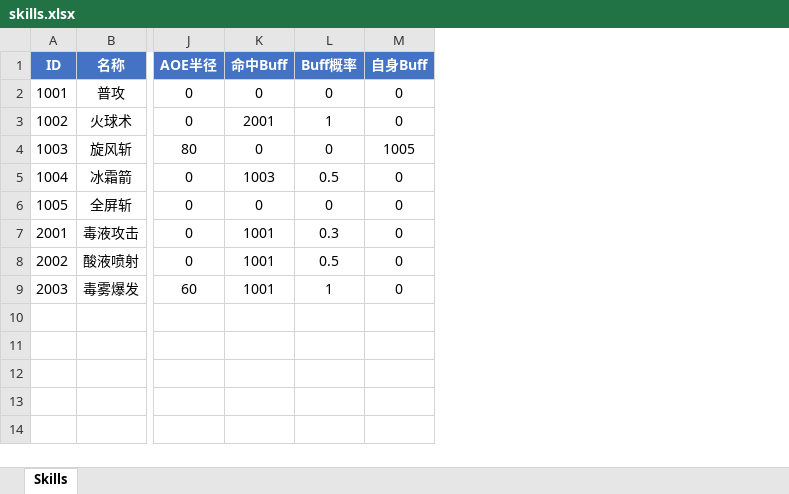
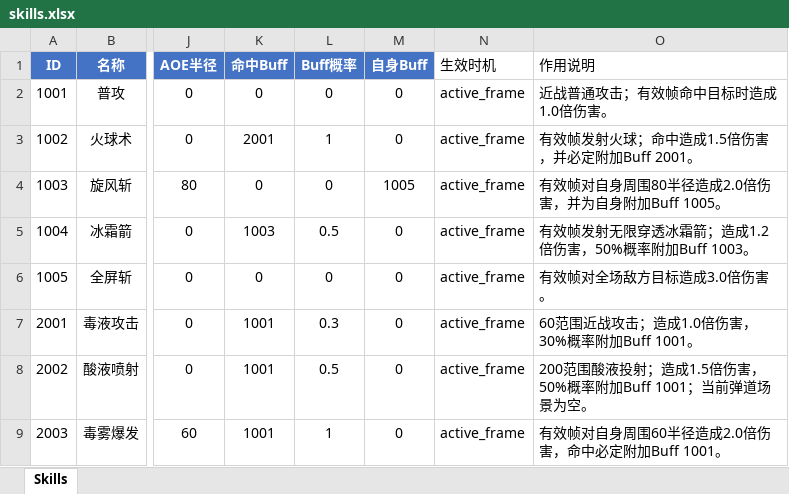
Before and after one commit to yfn520/2dHBGame, an Excel workbook: data/excel/skills.xlsx, sheet Skills, drawn as a sheet; only a part is shown, gaps mark what is left out; values as stored, in another font and other column widths than the file's, no borders; the diff names each change by its address in the sheet, - before the commit and + after, or states it on an @@ line.

```diff
--- a/data/excel/skills.xlsx (sheet Skills)
+++ b/data/excel/skills.xlsx (sheet Skills)
+column N (生效时机), rows 2-9: all active_frame
+column O (作用说明), rows 2-9: 近战普通攻击；有效帧命中目标时造成1.0倍伤害。 | 有效帧发射火球；命中造成1.5倍伤害，并必定附加Buff 2001。 | 有效帧对自身周围80半径造成2.0倍伤害，并为自身附加Buff 1005。 | 有效帧发射无限穿透冰霜箭；造成1.2倍伤害，50%概率附加Buff 1003。 | 有效帧对全场敌方目标造成3.0倍伤害。 | 60范围近战攻击；造成1.0倍伤害，30%概率附加Buff 1001。 | 200范围酸液投射；造成1.5倍伤害，50%概率附加Buff 1001；当前弹道场景为空。 | 有效帧对自身周围60半径造成2.0倍伤害，命中必定附加Buff 1001。
```
Also changed, not shown: 10 other files.
